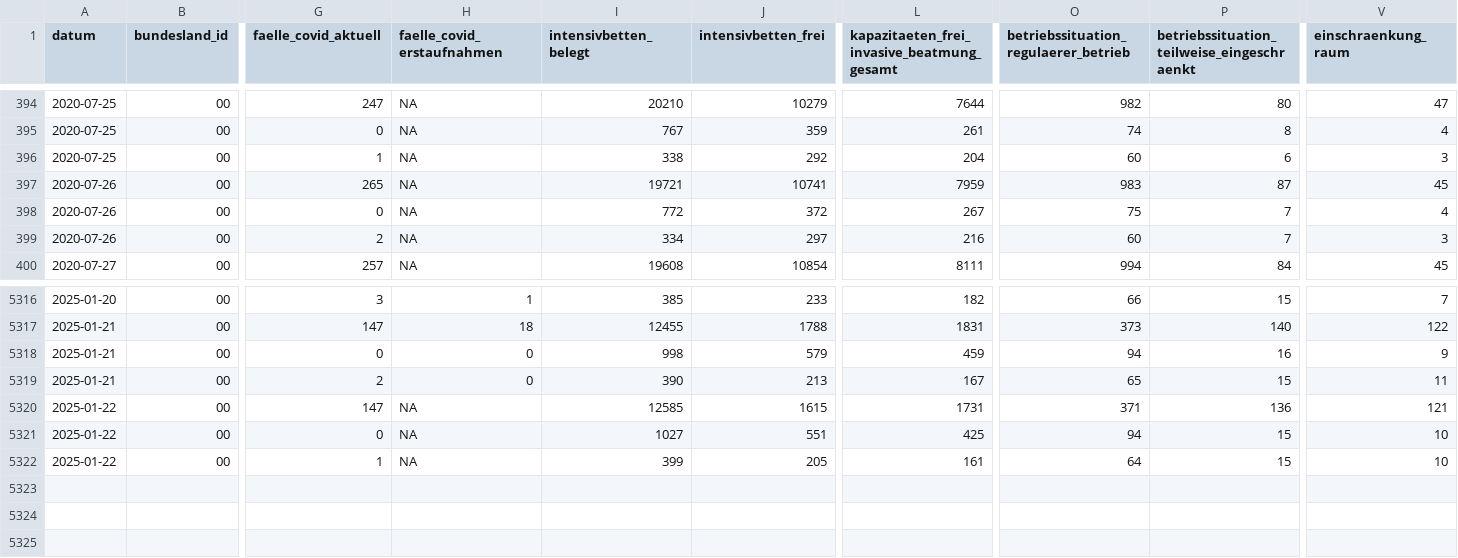
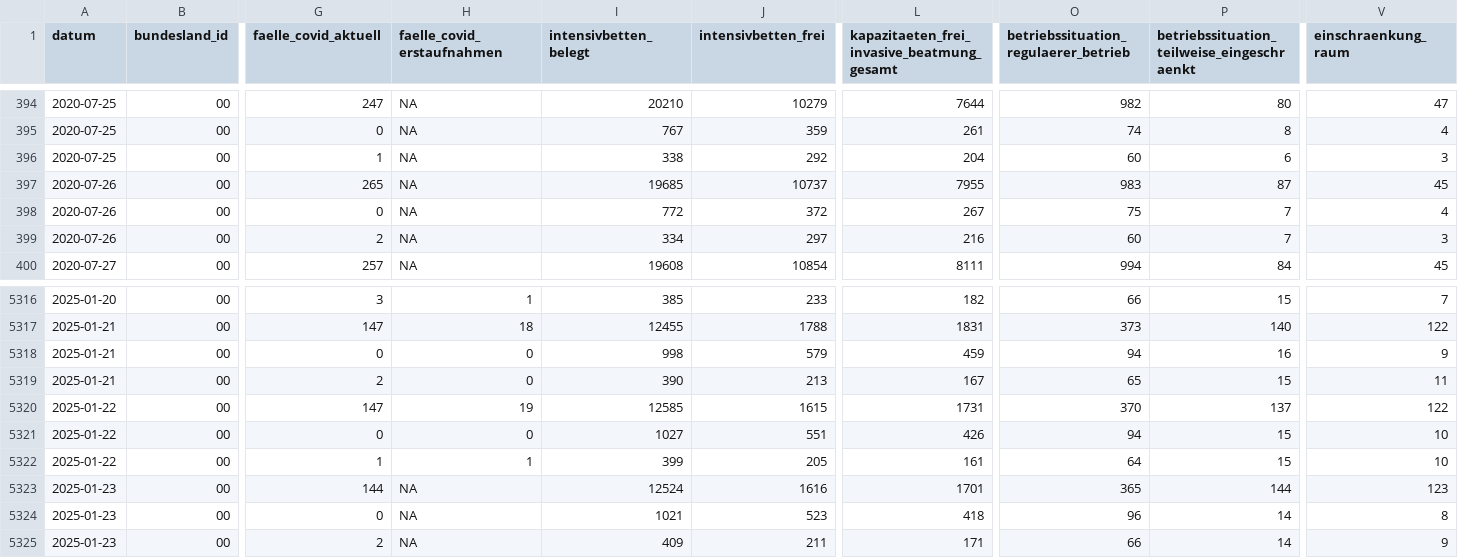
Before and after one commit to robert-koch-institut/Intensivkapazitaeten_und_COVID-19-Intensivbettenbelegung_in_Deutschland, a CSV file: Intensivregister_Deutschland_Kapazitaeten.csv, drawn as a sheet; only a part is shown, gaps mark what is left out; rows hold the shown columns only; the diff names each change by its address in the sheet, - before the commit and + after, or states it on an @@ line.

```diff
--- a/Intensivregister_Deutschland_Kapazitaeten.csv
+++ b/Intensivregister_Deutschland_Kapazitaeten.csv
-I397 (intensivbetten_belegt): 19721
+I397 (intensivbetten_belegt): 19685
-J397 (intensivbetten_frei): 10741
+J397 (intensivbetten_frei): 10737
-L397: 7959
+L397: 7955
-H5320 (faelle_covid_erstaufnahmen): NA
+H5320 (faelle_covid_erstaufnahmen): 19
-O5320: 371
+O5320: 370
-P5320: 136
+P5320: 137
-V5320 (einschraenkung_raum): 121
+V5320 (einschraenkung_raum): 122
-H5321 (faelle_covid_erstaufnahmen): NA
+H5321 (faelle_covid_erstaufnahmen): 0
-L5321: 425
+L5321: 426
-H5322 (faelle_covid_erstaufnahmen): NA
+H5322 (faelle_covid_erstaufnahmen): 1
+row 5323: 2025-01-23 | 00 | 144 | NA | 12524 | 1616 | 1701 | 365 | 144 | 123
+row 5324: 2025-01-23 | 00 | 0 | NA | 1021 | 523 | 418 | 96 | 14 | 8
+row 5325: 2025-01-23 | 00 | 2 | NA | 409 | 211 | 171 | 66 | 14 | 9
```
Also changed, not shown: Intensivregister_Deutschland_Altersgruppen.csv, 8 other files.
